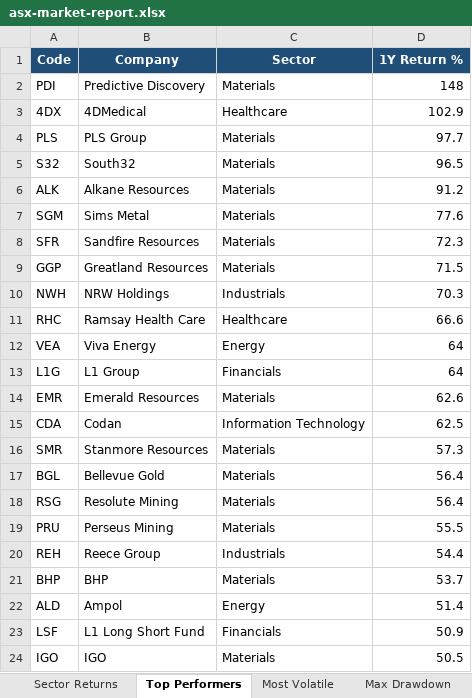
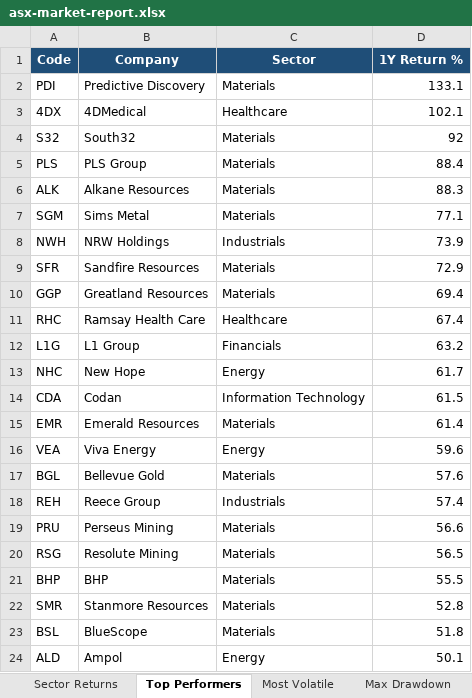
Before and after one commit to anurag7171/asx-market-analytics, an Excel workbook: reports/asx-market-report.xlsx, sheet Top Performers, drawn as a sheet; only a part is shown; values as stored, in another font and other column widths than the file's, no borders; conditional formats not drawn; removed rows and columns are numbered as before the commit, all else as after; the diff covers the shown part only; the diff names each change by its address in the sheet, - before the commit and + after, or states it on an @@ line.

```diff
--- a/reports/asx-market-report.xlsx (sheet Top Performers)
+++ b/reports/asx-market-report.xlsx (sheet Top Performers)
-D2 (1Y Return %): 148
+D2 (1Y Return %): 133.1
-D3 (1Y Return %): 102.9
+D3 (1Y Return %): 102.1
-row 4: PLS | PLS Group | Materials | 97.7
-D4 (1Y Return %): 96.5
+D4 (1Y Return %): 92
+row 5: PLS | PLS Group | Materials | 88.4
-D6 (1Y Return %): 91.2
+D6 (1Y Return %): 88.3
-D7 (1Y Return %): 77.6
+D7 (1Y Return %): 77.1
+row 8: NWH | NRW Holdings | Industrials | 73.9
-D9 (1Y Return %): 72.3
+D9 (1Y Return %): 72.9
-D10 (1Y Return %): 71.5
+D10 (1Y Return %): 69.4
-row 10: NWH | NRW Holdings | Industrials | 70.3
-D11 (1Y Return %): 66.6
+D11 (1Y Return %): 67.4
-row 12: VEA | Viva Energy | Energy | 64
-D12 (1Y Return %): 64
+D12 (1Y Return %): 63.2
-row 14: EMR | Emerald Resources | Materials | 62.6
+row 13: NHC | New Hope | Energy | 61.7
-D14 (1Y Return %): 62.5
+D14 (1Y Return %): 61.5
-row 16: SMR | Stanmore Resources | Materials | 57.3
+row 15: EMR | Emerald Resources | Materials | 61.4
+row 16: VEA | Viva Energy | Energy | 59.6
-D17 (1Y Return %): 56.4
+D17 (1Y Return %): 57.6
-row 18: RSG | Resolute Mining | Materials | 56.4
-row 19: PRU | Perseus Mining | Materials | 55.5
-D18 (1Y Return %): 54.4
+D18 (1Y Return %): 57.4
+row 19: PRU | Perseus Mining | Materials | 56.6
+row 20: RSG | Resolute Mining | Materials | 56.5
-D21 (1Y Return %): 53.7
+D21 (1Y Return %): 55.5
+row 22: SMR | Stanmore Resources | Materials | 52.8
+row 23: BSL | BlueScope | Materials | 51.8
-D24 (1Y Return %): 51.4
+D24 (1Y Return %): 50.1
-row 23: LSF | L1 Long Short Fund | Financials | 50.9
-row 24: IGO | IGO | Materials | 50.5
```
Also changed, not shown: 1 added row, 1 removed row and 1 edited cell elsewhere in this sheet, sheet Most Volatile, sheet Sector Returns, sheet Sector Turnover, sheet Max Drawdown, 2 other files.
